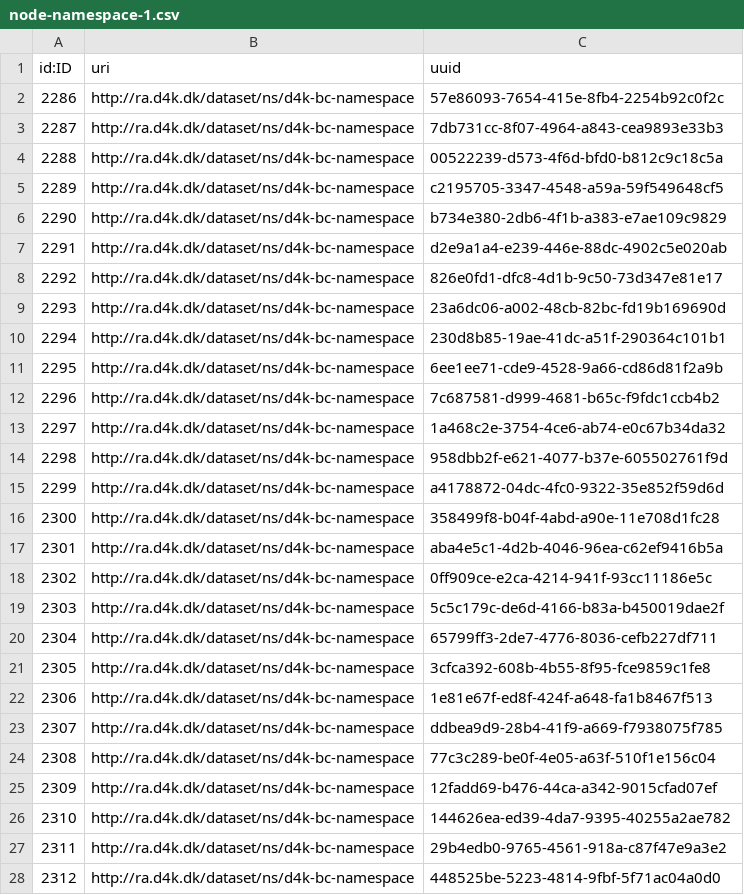
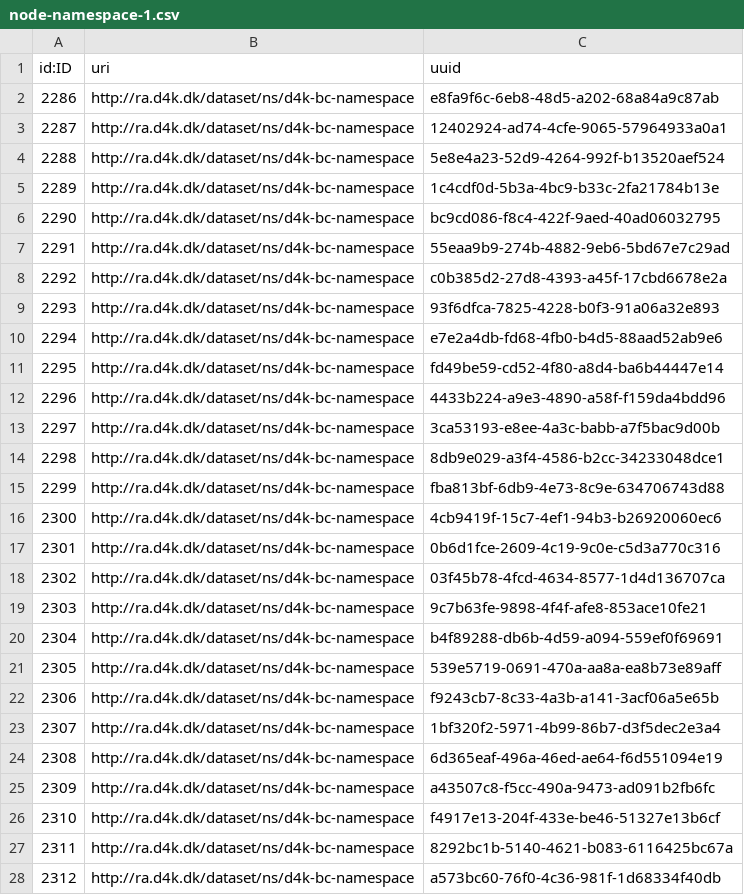
Before and after one commit to data4knowledge/bc_prep, a CSV file: load_data/node-namespace-1.csv, drawn as a sheet; only a part is shown; the diff covers the shown part only.

```diff
--- a/load_data/node-namespace-1.csv
+++ b/load_data/node-namespace-1.csv
@@ -1,28 +1,28 @@
 "id:ID","uri","uuid"
-"2286","http://ra.d4k.dk/dataset/ns/d4k-bc-namespace","57e86093-7654-415e-8fb4-2254b92c0f2c"
-"2287","http://ra.d4k.dk/dataset/ns/d4k-bc-namespace","7db731cc-8f07-4964-a843-cea9893e33b3"
-"2288","http://ra.d4k.dk/dataset/ns/d4k-bc-namespace","00522239-d573-4f6d-bfd0-b812c9c18c5a"
-"2289","http://ra.d4k.dk/dataset/ns/d4k-bc-namespace","c2195705-3347-4548-a59a-59f549648cf5"
-"2290","http://ra.d4k.dk/dataset/ns/d4k-bc-namespace","b734e380-2db6-4f1b-a383-e7ae109c9829"
-"2291","http://ra.d4k.dk/dataset/ns/d4k-bc-namespace","d2e9a1a4-e239-446e-88dc-4902c5e020ab"
-"2292","http://ra.d4k.dk/dataset/ns/d4k-bc-namespace","826e0fd1-dfc8-4d1b-9c50-73d347e81e17"
-"2293","http://ra.d4k.dk/dataset/ns/d4k-bc-namespace","23a6dc06-a002-48cb-82bc-fd19b169690d"
-"2294","http://ra.d4k.dk/dataset/ns/d4k-bc-namespace","230d8b85-19ae-41dc-a51f-290364c101b1"
-"2295","http://ra.d4k.dk/dataset/ns/d4k-bc-namespace","6ee1ee71-cde9-4528-9a66-cd86d81f2a9b"
-"2296","http://ra.d4k.dk/dataset/ns/d4k-bc-namespace","7c687581-d999-4681-b65c-f9fdc1ccb4b2"
-"2297","http://ra.d4k.dk/dataset/ns/d4k-bc-namespace","1a468c2e-3754-4ce6-ab74-e0c67b34da32"
-"2298","http://ra.d4k.dk/dataset/ns/d4k-bc-namespace","958dbb2f-e621-4077-b37e-605502761f9d"
-"2299","http://ra.d4k.dk/dataset/ns/d4k-bc-namespace","a4178872-04dc-4fc0-9322-35e852f59d6d"
-"2300","http://ra.d4k.dk/dataset/ns/d4k-bc-namespace","358499f8-b04f-4abd-a90e-11e708d1fc28"
-"2301","http://ra.d4k.dk/dataset/ns/d4k-bc-namespace","aba4e5c1-4d2b-4046-96ea-c62ef9416b5a"
-"2302","http://ra.d4k.dk/dataset/ns/d4k-bc-namespace","0ff909ce-e2ca-4214-941f-93cc11186e5c"
-"2303","http://ra.d4k.dk/dataset/ns/d4k-bc-namespace","5c5c179c-de6d-4166-b83a-b450019dae2f"
-"2304","http://ra.d4k.dk/dataset/ns/d4k-bc-namespace","65799ff3-2de7-4776-8036-cefb227df711"
-"2305","http://ra.d4k.dk/dataset/ns/d4k-bc-namespace","3cfca392-608b-4b55-8f95-fce9859c1fe8"
-"2306","http://ra.d4k.dk/dataset/ns/d4k-bc-namespace","1e81e67f-ed8f-424f-a648-fa1b8467f513"
-"2307","http://ra.d4k.dk/dataset/ns/d4k-bc-namespace","ddbea9d9-28b4-41f9-a669-f7938075f785"
-"2308","http://ra.d4k.dk/dataset/ns/d4k-bc-namespace","77c3c289-be0f-4e05-a63f-510f1e156c04"
-"2309","http://ra.d4k.dk/dataset/ns/d4k-bc-namespace","12fadd69-b476-44ca-a342-9015cfad07ef"
-"2310","http://ra.d4k.dk/dataset/ns/d4k-bc-namespace","144626ea-ed39-4da7-9395-40255a2ae782"
-"2311","http://ra.d4k.dk/dataset/ns/d4k-bc-namespace","29b4edb0-9765-4561-918a-c87f47e9a3e2"
-"2312","http://ra.d4k.dk/dataset/ns/d4k-bc-namespace","448525be-5223-4814-9fbf-5f71ac04a0d0"
+"2286","http://ra.d4k.dk/dataset/ns/d4k-bc-namespace","e8fa9f6c-6eb8-48d5-a202-68a84a9c87ab"
+"2287","http://ra.d4k.dk/dataset/ns/d4k-bc-namespace","12402924-ad74-4cfe-9065-57964933a0a1"
+"2288","http://ra.d4k.dk/dataset/ns/d4k-bc-namespace","5e8e4a23-52d9-4264-992f-b13520aef524"
+"2289","http://ra.d4k.dk/dataset/ns/d4k-bc-namespace","1c4cdf0d-5b3a-4bc9-b33c-2fa21784b13e"
+"2290","http://ra.d4k.dk/dataset/ns/d4k-bc-namespace","bc9cd086-f8c4-422f-9aed-40ad06032795"
+"2291","http://ra.d4k.dk/dataset/ns/d4k-bc-namespace","55eaa9b9-274b-4882-9eb6-5bd67e7c29ad"
+"2292","http://ra.d4k.dk/dataset/ns/d4k-bc-namespace","c0b385d2-27d8-4393-a45f-17cbd6678e2a"
+"2293","http://ra.d4k.dk/dataset/ns/d4k-bc-namespace","93f6dfca-7825-4228-b0f3-91a06a32e893"
+"2294","http://ra.d4k.dk/dataset/ns/d4k-bc-namespace","e7e2a4db-fd68-4fb0-b4d5-88aad52ab9e6"
+"2295","http://ra.d4k.dk/dataset/ns/d4k-bc-namespace","fd49be59-cd52-4f80-a8d4-ba6b44447e14"
+"2296","http://ra.d4k.dk/dataset/ns/d4k-bc-namespace","4433b224-a9e3-4890-a58f-f159da4bdd96"
+"2297","http://ra.d4k.dk/dataset/ns/d4k-bc-namespace","3ca53193-e8ee-4a3c-babb-a7f5bac9d00b"
+"2298","http://ra.d4k.dk/dataset/ns/d4k-bc-namespace","8db9e029-a3f4-4586-b2cc-34233048dce1"
+"2299","http://ra.d4k.dk/dataset/ns/d4k-bc-namespace","fba813bf-6db9-4e73-8c9e-634706743d88"
+"2300","http://ra.d4k.dk/dataset/ns/d4k-bc-namespace","4cb9419f-15c7-4ef1-94b3-b26920060ec6"
+"2301","http://ra.d4k.dk/dataset/ns/d4k-bc-namespace","0b6d1fce-2609-4c19-9c0e-c5d3a770c316"
+"2302","http://ra.d4k.dk/dataset/ns/d4k-bc-namespace","03f45b78-4fcd-4634-8577-1d4d136707ca"
+"2303","http://ra.d4k.dk/dataset/ns/d4k-bc-namespace","9c7b63fe-9898-4f4f-afe8-853ace10fe21"
+"2304","http://ra.d4k.dk/dataset/ns/d4k-bc-namespace","b4f89288-db6b-4d59-a094-559ef0f69691"
+"2305","http://ra.d4k.dk/dataset/ns/d4k-bc-namespace","539e5719-0691-470a-aa8a-ea8b73e89aff"
+"2306","http://ra.d4k.dk/dataset/ns/d4k-bc-namespace","f9243cb7-8c33-4a3b-a141-3acf06a5e65b"
+"2307","http://ra.d4k.dk/dataset/ns/d4k-bc-namespace","1bf320f2-5971-4b99-86b7-d3f5dec2e3a4"
+"2308","http://ra.d4k.dk/dataset/ns/d4k-bc-namespace","6d365eaf-496a-46ed-ae64-f6d551094e19"
+"2309","http://ra.d4k.dk/dataset/ns/d4k-bc-namespace","a43507c8-f5cc-490a-9473-ad091b2fb6fc"
+"2310","http://ra.d4k.dk/dataset/ns/d4k-bc-namespace","f4917e13-204f-433e-be46-51327e13b6cf"
+"2311","http://ra.d4k.dk/dataset/ns/d4k-bc-namespace","8292bc1b-5140-4621-b083-6116425bc67a"
+"2312","http://ra.d4k.dk/dataset/ns/d4k-bc-namespace","a573bc60-76f0-4c36-981f-1d68334f40db"
```
Also changed, not shown: 56 edited cells elsewhere in this file, load_data/node-data_type-1.csv, load_data/node-data_type_property-1.csv, 9 other files.
